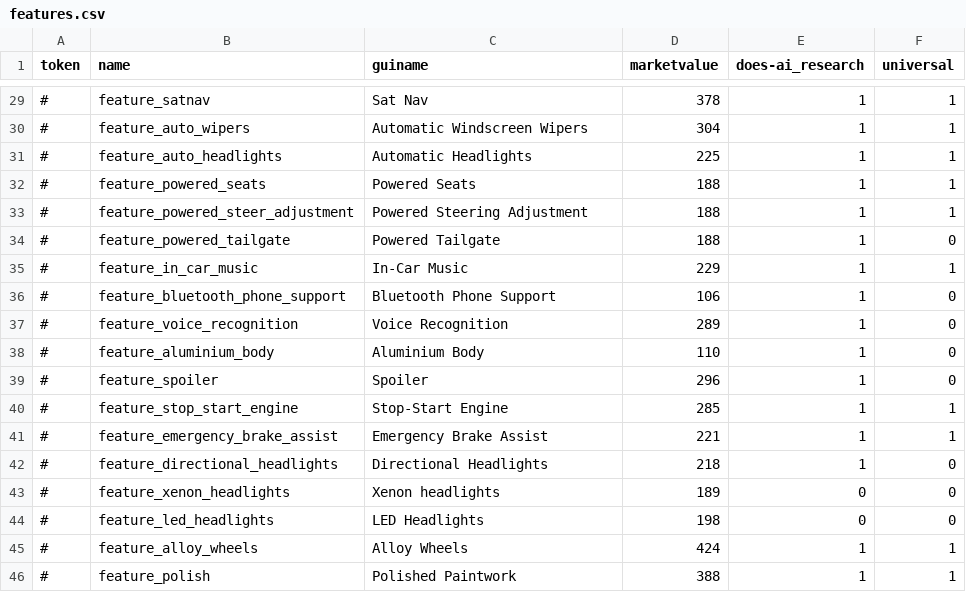
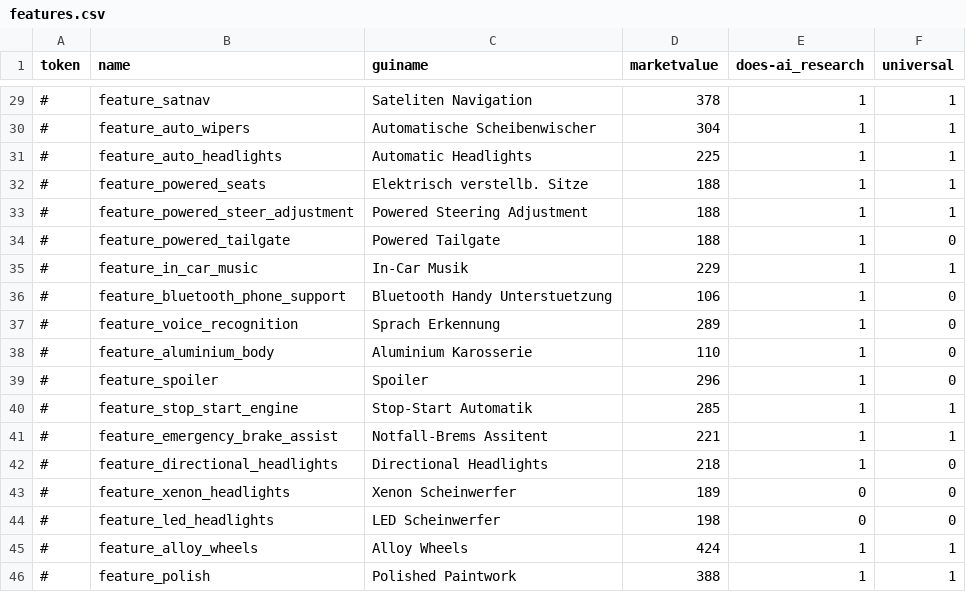
Before and after one commit to Mickyknoxx/ProductionLineGermanTranslation, a CSV file: simulation/features/features.csv, drawn as a sheet; only a part is shown, gaps mark what is left out; the diff covers the shown part only.

```diff
--- a/simulation/features/features.csv
+++ b/simulation/features/features.csv
@@ -29,17 +29,17 @@ token,name,guiname,marketvalue,does-ai_research,universal
-#,feature_satnav,Sat Nav,378,1,1
-#,feature_auto_wipers,Automatic Windscreen Wipers,304,1,1
+#,feature_satnav,Sateliten Navigation,378,1,1
+#,feature_auto_wipers,Automatische Scheibenwischer,304,1,1
 #,feature_auto_headlights,Automatic Headlights,225,1,1
-#,feature_powered_seats,Powered Seats,188,1,1
+#,feature_powered_seats,Elektrisch verstellb. Sitze,188,1,1
 #,feature_powered_steer_adjustment,Powered Steering Adjustment,188,1,1
 #,feature_powered_tailgate,Powered Tailgate,188,1,0
-#,feature_in_car_music,In-Car Music,229,1,1
-#,feature_bluetooth_phone_support,Bluetooth Phone Support,106,1,0
-#,feature_voice_recognition,Voice Recognition,289,1,0
-#,feature_aluminium_body,Aluminium Body,110,1,0
+#,feature_in_car_music,In-Car Musik,229,1,1
+#,feature_bluetooth_phone_support,Bluetooth Handy Unterstuetzung,106,1,0
+#,feature_voice_recognition,Sprach Erkennung,289,1,0
+#,feature_aluminium_body,Aluminium Karosserie,110,1,0
 #,feature_spoiler,Spoiler,296,1,0
-#,feature_stop_start_engine,Stop-Start Engine,285,1,1
-#,feature_emergency_brake_assist,Emergency Brake Assist,221,1,1
+#,feature_stop_start_engine,Stop-Start Automatik,285,1,1
+#,feature_emergency_brake_assist,Notfall-Brems Assitent,221,1,1
 #,feature_directional_headlights,Directional Headlights,218,1,0
-#,feature_xenon_headlights,Xenon headlights,189,0,0
-#,feature_led_headlights,LED Headlights,198,0,0
+#,feature_xenon_headlights,Xenon Scheinwerfer,189,0,0
+#,feature_led_headlights,LED Scheinwerfer,198,0,0
 #,feature_alloy_wheels,Alloy Wheels,424,1,1
```
Also changed, not shown: 18 edited cells elsewhere in this file.
